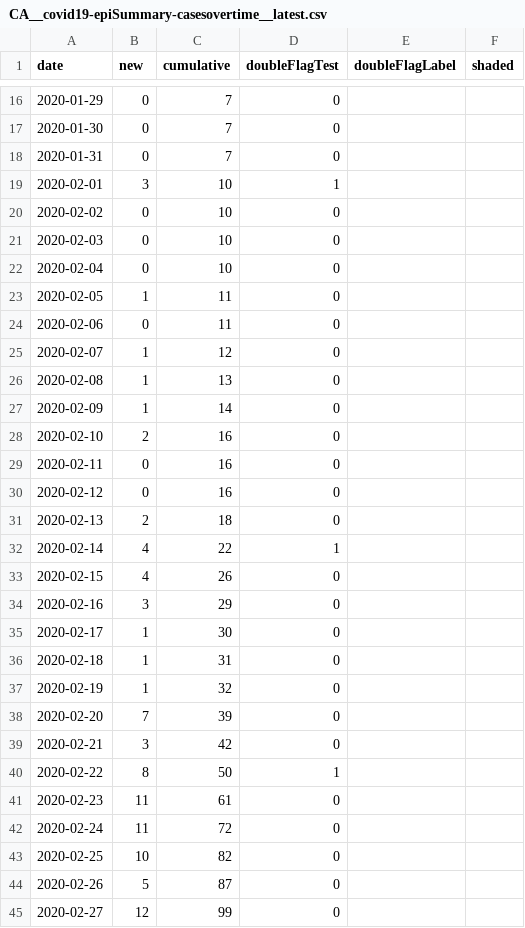
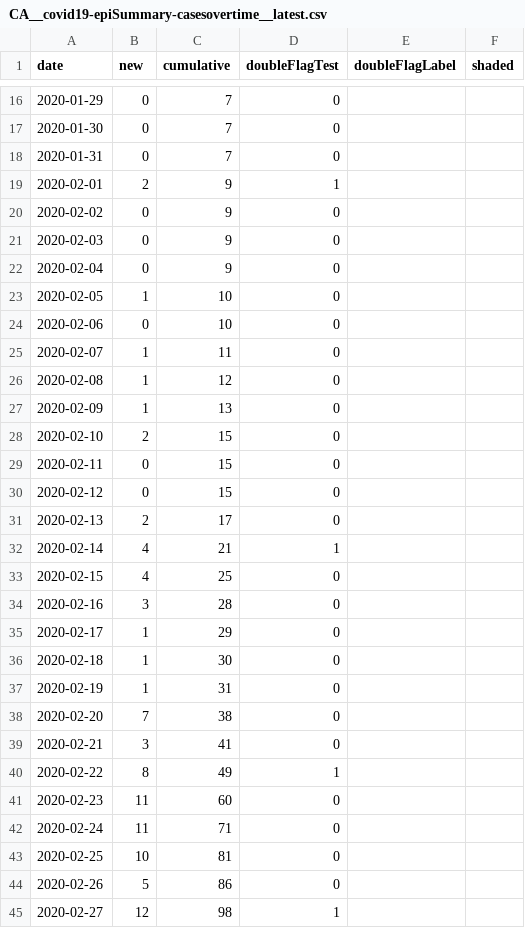
Before and after one commit to dlanger/coronavirus-hc-infobase-archive-OLD, a CSV file: CA__covid19-epiSummary-casesovertime__latest.csv, drawn as a sheet; only a part is shown, gaps mark what is left out; the diff covers the shown part only.

```diff
--- a/CA__covid19-epiSummary-casesovertime__latest.csv
+++ b/CA__covid19-epiSummary-casesovertime__latest.csv
@@ -18,28 +18,28 @@ date,new,cumulative,doubleFlagTest,doubleFlagLabel,shaded
 2020-01-31,0,7,0,,
-2020-02-01,3,10,1,,
-2020-02-02,0,10,0,,
-2020-02-03,0,10,0,,
-2020-02-04,0,10,0,,
-2020-02-05,1,11,0,,
-2020-02-06,0,11,0,,
-2020-02-07,1,12,0,,
-2020-02-08,1,13,0,,
-2020-02-09,1,14,0,,
-2020-02-10,2,16,0,,
-2020-02-11,0,16,0,,
-2020-02-12,0,16,0,,
-2020-02-13,2,18,0,,
-2020-02-14,4,22,1,,
-2020-02-15,4,26,0,,
-2020-02-16,3,29,0,,
-2020-02-17,1,30,0,,
-2020-02-18,1,31,0,,
-2020-02-19,1,32,0,,
-2020-02-20,7,39,0,,
-2020-02-21,3,42,0,,
-2020-02-22,8,50,1,,
-2020-02-23,11,61,0,,
-2020-02-24,11,72,0,,
-2020-02-25,10,82,0,,
-2020-02-26,5,87,0,,
-2020-02-27,12,99,0,,
+2020-02-01,2,9,1,,
+2020-02-02,0,9,0,,
+2020-02-03,0,9,0,,
+2020-02-04,0,9,0,,
+2020-02-05,1,10,0,,
+2020-02-06,0,10,0,,
+2020-02-07,1,11,0,,
+2020-02-08,1,12,0,,
+2020-02-09,1,13,0,,
+2020-02-10,2,15,0,,
+2020-02-11,0,15,0,,
+2020-02-12,0,15,0,,
+2020-02-13,2,17,0,,
+2020-02-14,4,21,1,,
+2020-02-15,4,25,0,,
+2020-02-16,3,28,0,,
+2020-02-17,1,29,0,,
+2020-02-18,1,30,0,,
+2020-02-19,1,31,0,,
+2020-02-20,7,38,0,,
+2020-02-21,3,41,0,,
+2020-02-22,8,49,1,,
+2020-02-23,11,60,0,,
+2020-02-24,11,71,0,,
+2020-02-25,10,81,0,,
+2020-02-26,5,86,0,,
+2020-02-27,12,98,1,,
```
Also changed, not shown: 1 added row and 141 edited cells elsewhere in this file, CA__covid19-epiSummary-agegroups2__latest.csv, CA__covid19__latest.csv, 4 other files.
